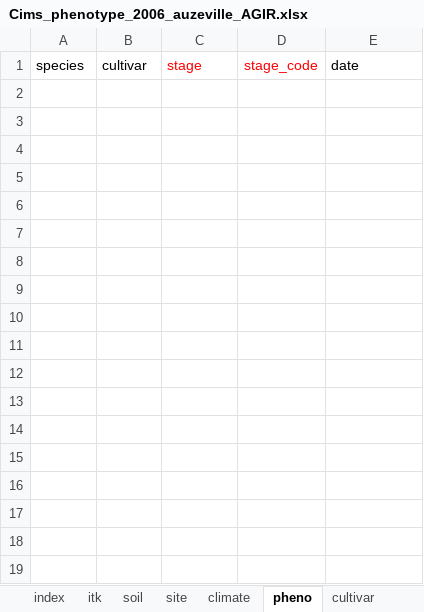
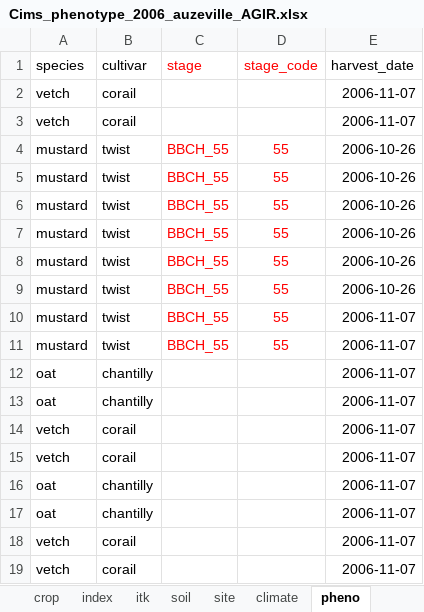
Before and after one commit to Elanadayoub/Cims, an Excel workbook: Cims_phenotype_2006_auzeville_AGIR.xlsx, sheet pheno, drawn as a sheet; values as stored, in another font and other column widths than the file's, no borders; the diff names each change by its address in the sheet, - before the commit and + after, or states it on an @@ line.

```diff
--- a/Cims_phenotype_2006_auzeville_AGIR.xlsx (sheet pheno)
+++ b/Cims_phenotype_2006_auzeville_AGIR.xlsx (sheet pheno)
-E1: date
+E1: harvest_date
+row 2: vetch | corail |  |  | 2006-11-07
+row 3: vetch | corail |  |  | 2006-11-07
+row 4: mustard | twist | BBCH_55 | 55 | 2006-10-26
+row 5: mustard | twist | BBCH_55 | 55 | 2006-10-26
+row 6: mustard | twist | BBCH_55 | 55 | 2006-10-26
+row 7: mustard | twist | BBCH_55 | 55 | 2006-10-26
+row 8: mustard | twist | BBCH_55 | 55 | 2006-10-26
+row 9: mustard | twist | BBCH_55 | 55 | 2006-10-26
+row 10: mustard | twist | BBCH_55 | 55 | 2006-11-07
+row 11: mustard | twist | BBCH_55 | 55 | 2006-11-07
+row 12: oat | chantilly |  |  | 2006-11-07
+row 13: oat | chantilly |  |  | 2006-11-07
+row 14: vetch | corail |  |  | 2006-11-07
+row 15: vetch | corail |  |  | 2006-11-07
+row 16: oat | chantilly |  |  | 2006-11-07
+row 17: oat | chantilly |  |  | 2006-11-07
+row 18: vetch | corail |  |  | 2006-11-07
+row 19: vetch | corail |  |  | 2006-11-07
```
Also changed, not shown: sheet itk, sheet site, sheet soil, sheet crop, sheet cultivar, sheet climate, 2 more sheets, other sheet tabs, Cims_phenotype_2008_auzeville_AGIR.xlsx, Cims_phenotype_2009_auzeville_AGIR.xlsx, 26 other files.
